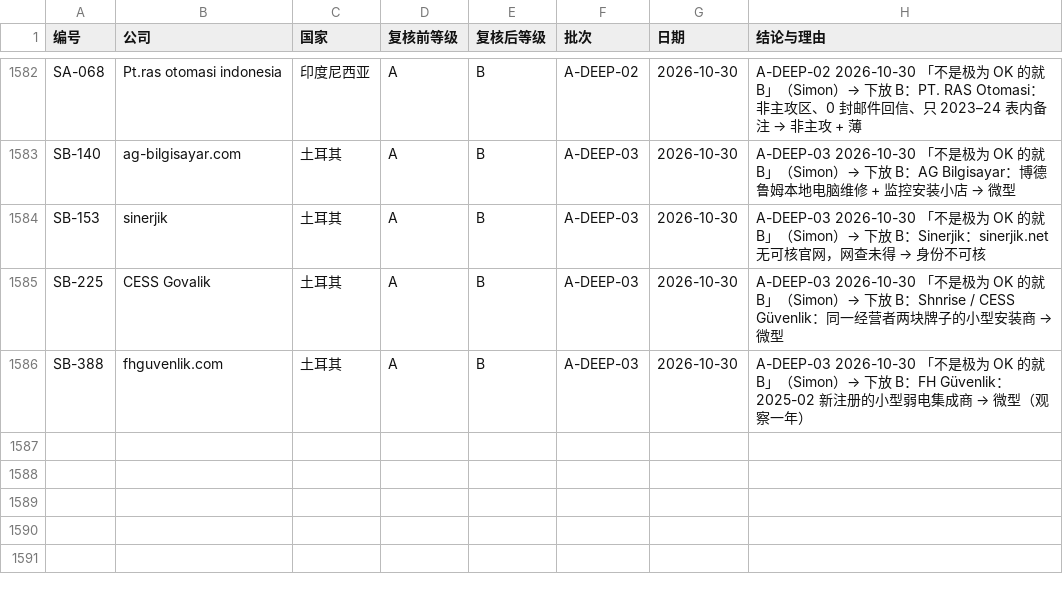
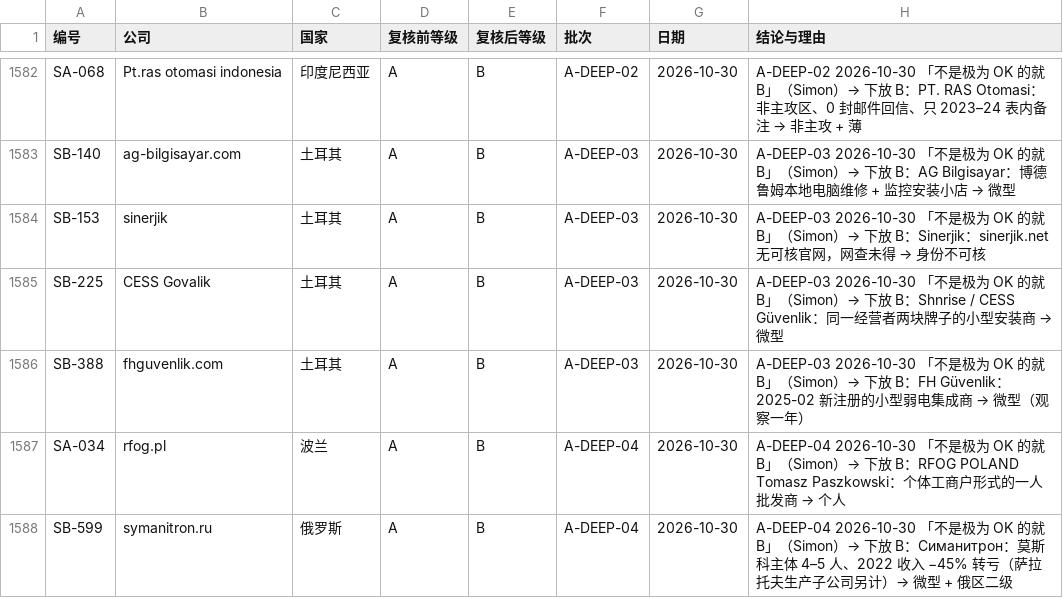
Before and after one commit to elsasaga-cloud/Planet, a CSV file: data/长期客户群_复核记录.csv, drawn as a sheet; only a part is shown, gaps mark what is left out; the diff names each change by its address in the sheet, - before the commit and + after, or states it on an @@ line.

Commit message:
T29-U141 续：INTEL-10 10 户（FCNET / LivEye / Briticom / Linxcom / Симанитрон / HFCL 财报…）+ A-DEEP-04 下放 2 → A 160 / B 1309；HFCL 新闻页入 watch；README 177 / PR-02-86
Co-authored-by: arena-agent <297053741+arena-agent@users.noreply.github.com>

```diff
--- a/data/长期客户群_复核记录.csv
+++ b/data/长期客户群_复核记录.csv
+row 1587: SA-034 | rfog.pl | 波兰 | A | B | A-DEEP-04 | 2026-10-30 | A-DEEP-04 2026-10-30 「不是极为 OK 的就 B」（Simon）→ 下放 B：RFOG POLAND Tomasz Paszkowski：个体工商户形式的一人批发商 → 个人
+row 1588: SB-599 | symanitron.ru | 俄罗斯 | A | B | A-DEEP-04 | 2026-10-30 | A-DEEP-04 2026-10-30 「不是极为 OK 的就 B」（Simon）→ 下放 B：Симанитрон：莫斯科主体 4–5 人、2022 收入 −45% 转亏（萨拉托夫生产子公司另计）→ 微型 + 俄区二级
```
Also changed, not shown: data/saga_clients/A挖底_进度_2026-10-30.csv, 40 other files.
